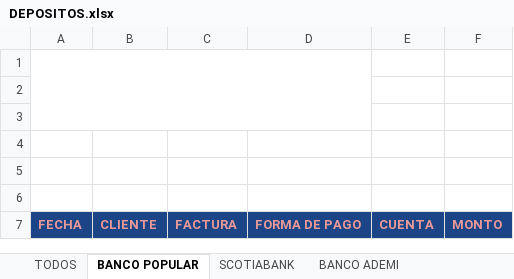
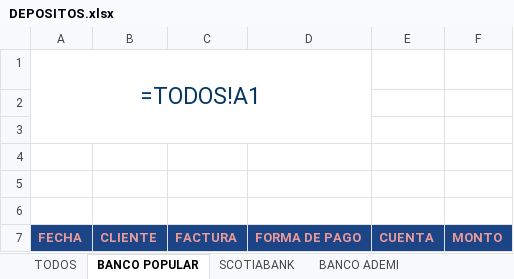
Before and after one commit to bernadevteam/IMPEMASA, an Excel workbook: IMPEMASA/Archivos/DEPOSITOS.xlsx, sheet BANCO POPULAR, drawn as a sheet; values as stored, in another font and other column widths than the file's, no borders; formulas are shown in place of their values; charts and pictures not drawn; the diff names each change by its address in the sheet, - before the commit and + after, or states it on an @@ line.

```diff
--- a/IMPEMASA/Archivos/DEPOSITOS.xlsx (sheet BANCO POPULAR)
+++ b/IMPEMASA/Archivos/DEPOSITOS.xlsx (sheet BANCO POPULAR)
-A1: (empty)
+A1: =TODOS!A1
```
Also changed, not shown: sheet SCOTIABANK, sheet BANCO ADEMI, IMPEMASA/Archivos/VENTAS.xlsx, 9 other files.
